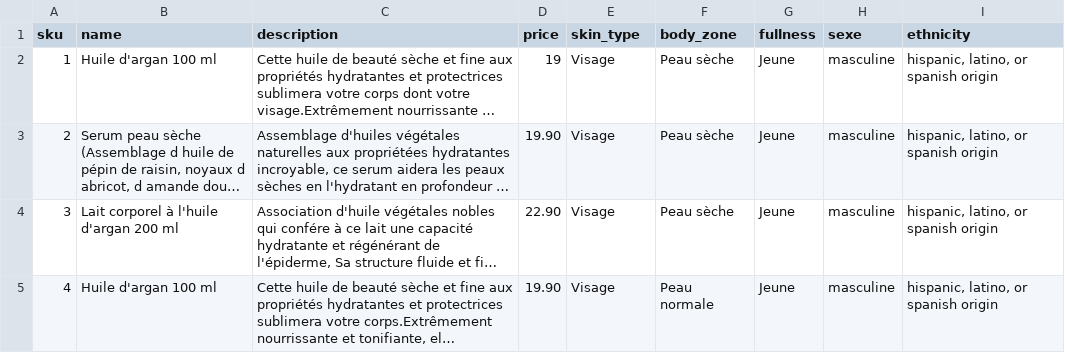
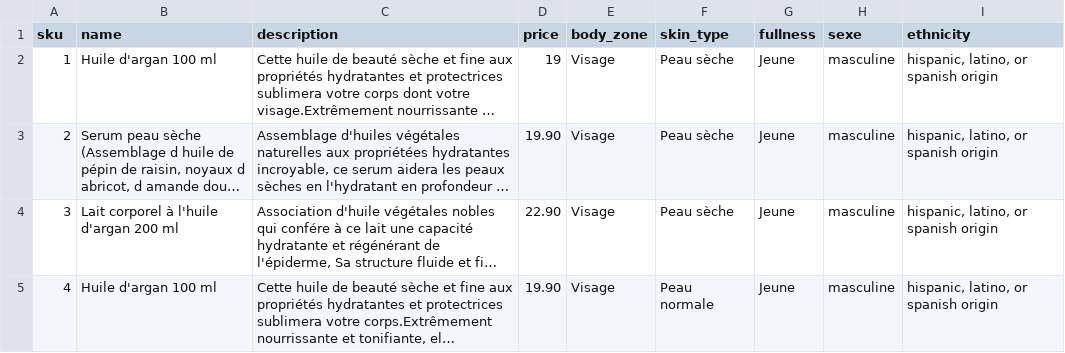
Before and after one commit to Karimdaikhi/leveildudesert, a CSV file: catalog_product.csv, drawn as a sheet; only a part is shown; long unchanged cells end in …; the diff names each change by its address in the sheet, - before the commit and + after, or states it on an @@ line.

```diff
--- a/catalog_product.csv
+++ b/catalog_product.csv
-E1: skin_type
+E1: body_zone
-F1: body_zone
+F1: skin_type
```
Also changed, not shown: 2 other files.
